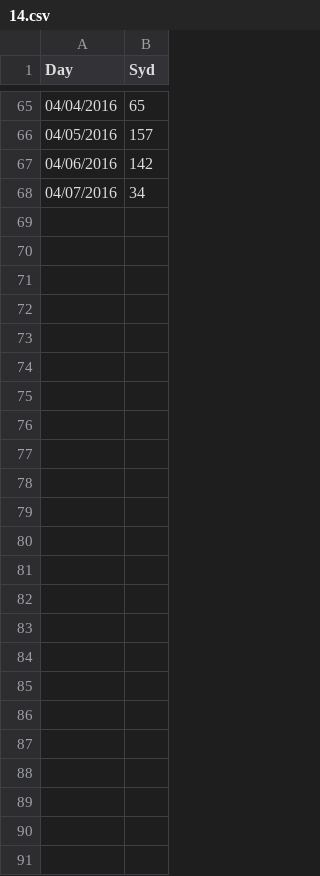
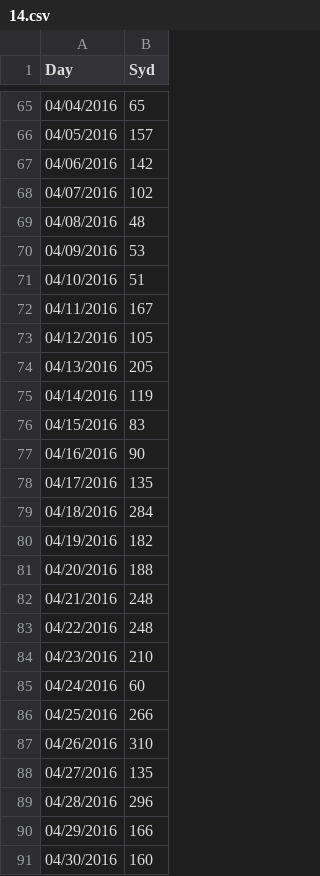
Before and after one commit to sydchen/sydchen.github.io, a CSV file: users/14.csv, drawn as a sheet; only a part is shown, gaps mark what is left out.

```diff
--- a/users/14.csv
+++ b/users/14.csv
@@ -67,2 +67,25 @@ Day,Syd
 04/06/2016,142
-04/07/2016,34
+04/07/2016,102
+04/08/2016,48
+04/09/2016,53
+04/10/2016,51
+04/11/2016,167
+04/12/2016,105
+04/13/2016,205
+04/14/2016,119
+04/15/2016,83
+04/16/2016,90
+04/17/2016,135
+04/18/2016,284
+04/19/2016,182
+04/20/2016,188
+04/21/2016,248
+04/22/2016,248
+04/23/2016,210
+04/24/2016,60
+04/25/2016,266
+04/26/2016,310
+04/27/2016,135
+04/28/2016,296
+04/29/2016,166
+04/30/2016,160
```
Also changed, not shown: users/0.csv, users/1.csv, 48 other files.
